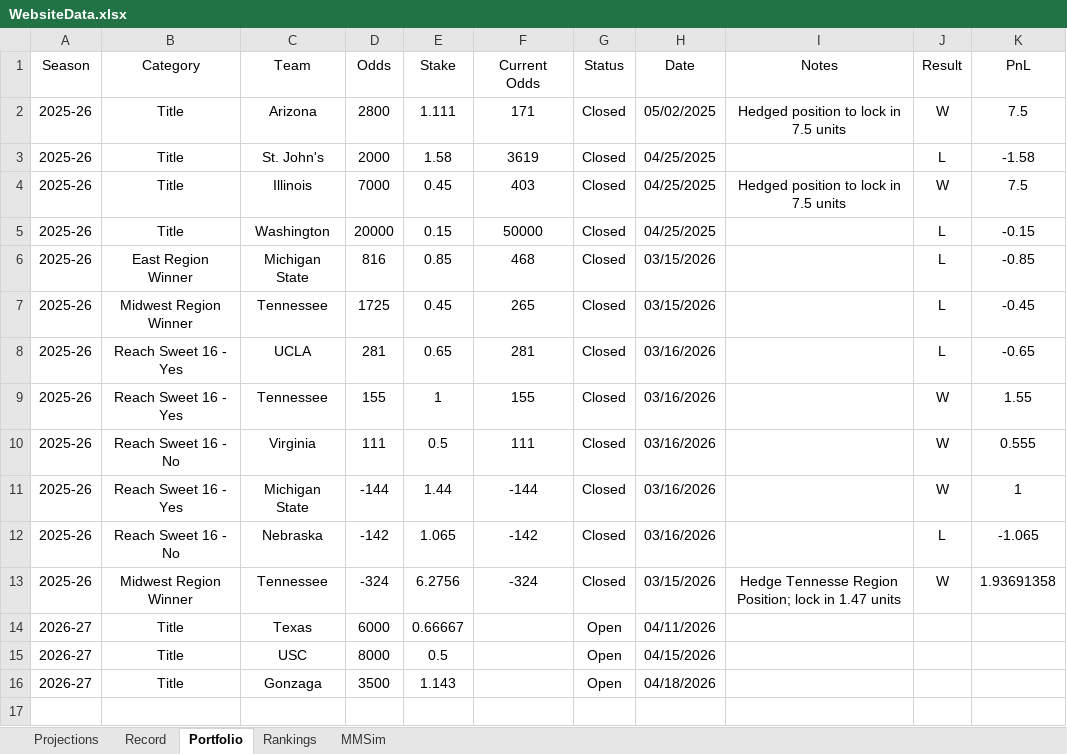
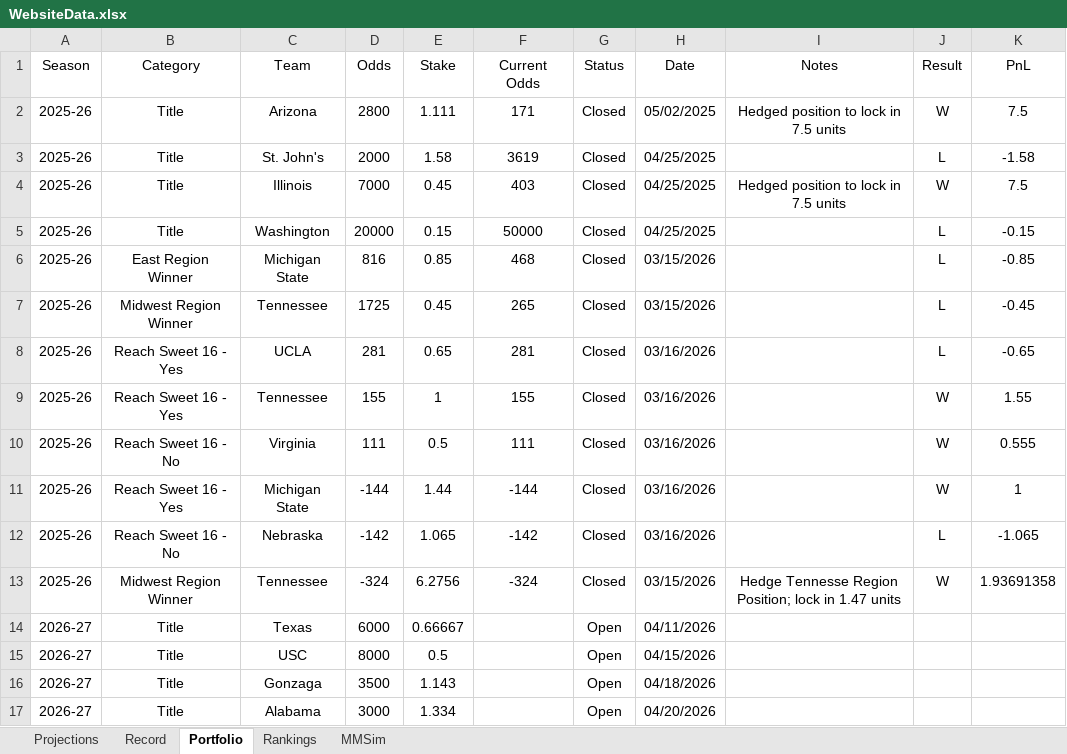
Before and after one commit to jackoo-06/jacks-cbb-site, an Excel workbook: WebsiteData.xlsx, sheet Portfolio, drawn as a sheet; values as stored, in another font and other column widths than the file's, no borders; the diff names each change by its address in the sheet, - before the commit and + after, or states it on an @@ line.

Commit message:
Update data

```diff
--- a/WebsiteData.xlsx (sheet Portfolio)
+++ b/WebsiteData.xlsx (sheet Portfolio)
+row 17: 2026-27 | Title | Alabama | 3000 | 1.334 |  | Open | 04/20/2026
```
Also changed, not shown: 4 other files.
